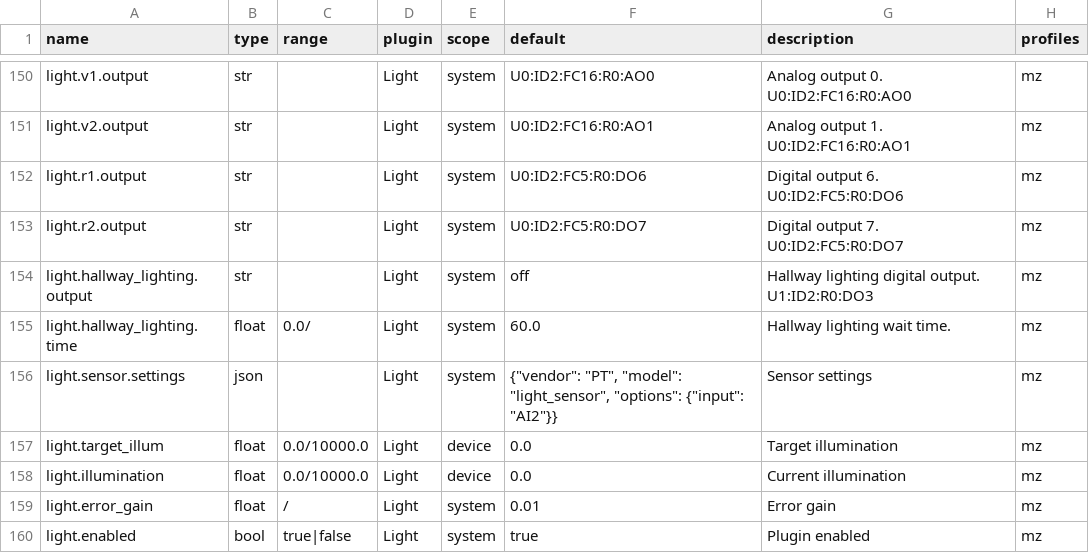
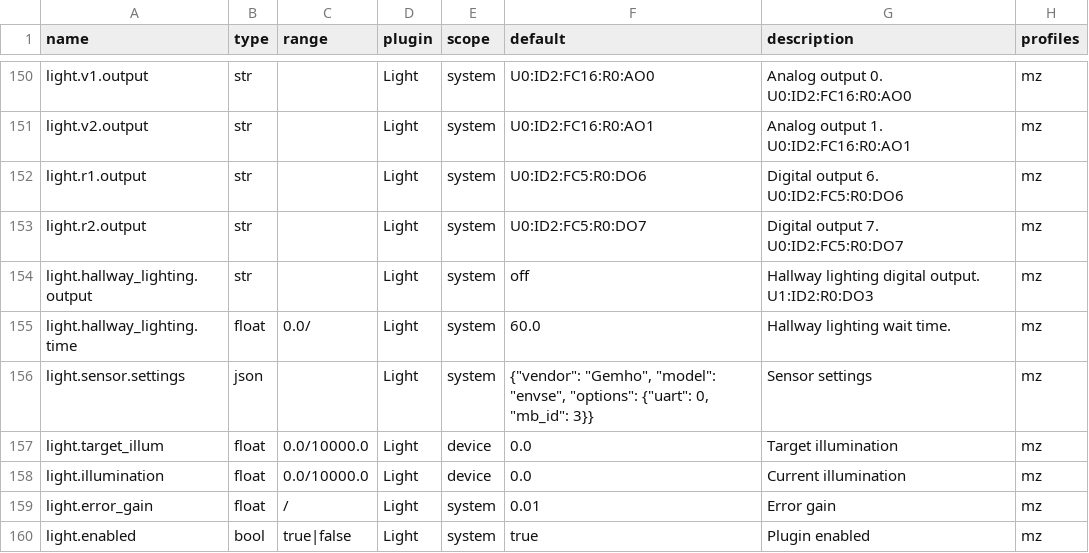
Before and after one commit to bgerp/ztm, a CSV file: registers.csv, drawn as a sheet; only a part is shown, gaps mark what is left out.

Commit message:
Change default value settings for light sensor

```diff
--- a/registers.csv
+++ b/registers.csv
@@ -155,3 +155,3 @@
 "light.hallway_lighting.time","float","0.0/","Light","system",60.0,"Hallway lighting wait time.","mz"
-"light.sensor.settings","json","","Light","system","{""vendor"": ""PT"", ""model"": ""light_sensor"", ""options"": {""input"": ""AI2""}}","Sensor settings","mz"
+"light.sensor.settings","json","","Light","system","{""vendor"": ""Gemho"", ""model"": ""envse"", ""options"": {""uart"": 0, ""mb_id"": 3}}","Sensor settings","mz"
 "light.target_illum","float","0.0/10000.0","Light","device",0.0,"Target illumination","mz"
```
Also changed, not shown: 1 other file.
